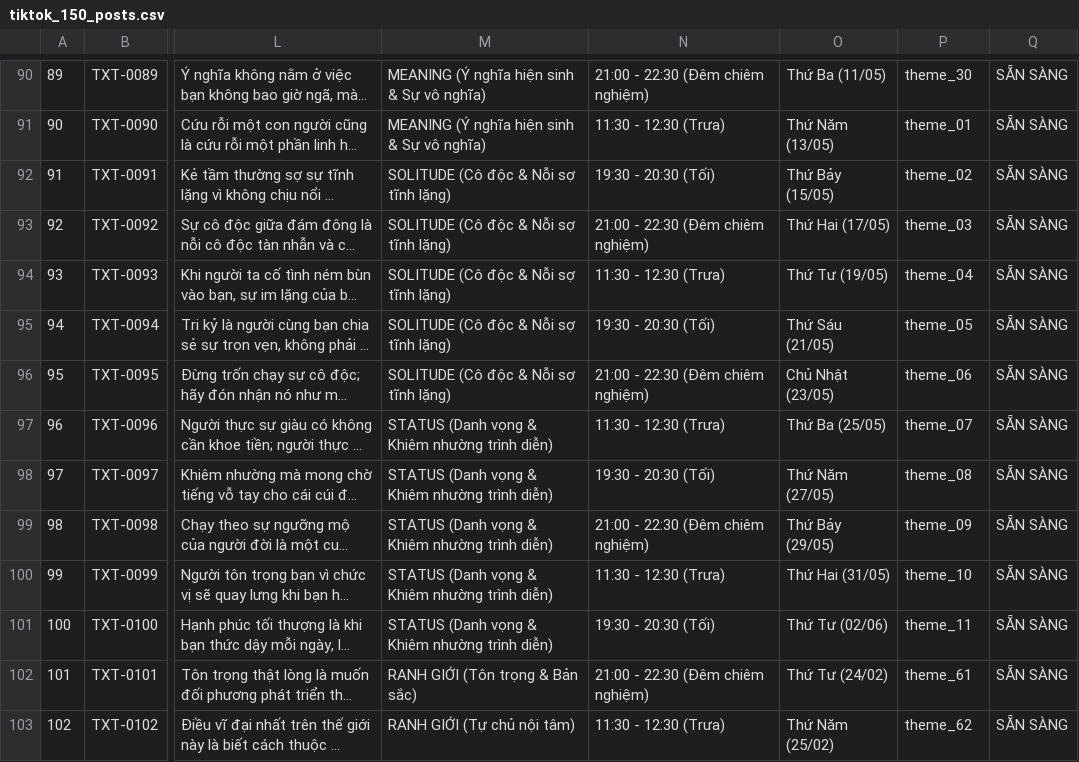
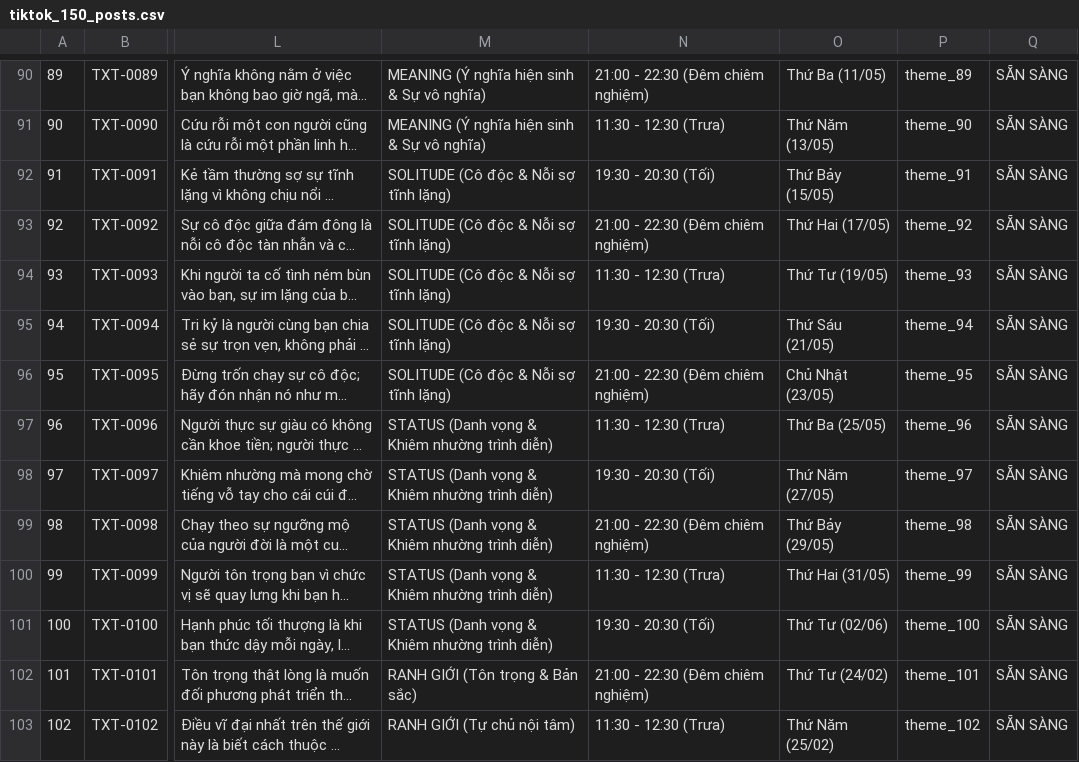
Before and after one commit to minhhuyzzz/hiyu-abyss, a CSV file: scripts/tiktok_150_posts.csv, drawn as a sheet; only a part is shown, gaps mark what is left out; long unchanged cells end in …; the diff covers the shown part only; the diff names each change by its address in the sheet, - before the commit and + after, or states it on an @@ line.

Commit message:
feat(spec): add HYA-08 oil spec for themes 121-150 and synchronize 150-post CSV mappings

```diff
--- a/scripts/tiktok_150_posts.csv
+++ b/scripts/tiktok_150_posts.csv
-P90: theme_30
+P90: theme_89
-P91: theme_01
+P91: theme_90
-P92: theme_02
+P92: theme_91
-P93: theme_03
+P93: theme_92
-P94: theme_04
+P94: theme_93
-P95: theme_05
+P95: theme_94
-P96: theme_06
+P96: theme_95
-P97: theme_07
+P97: theme_96
-P98: theme_08
+P98: theme_97
-P99: theme_09
+P99: theme_98
-P100: theme_10
+P100: theme_99
-P101: theme_11
+P101: theme_100
-P102: theme_61
+P102: theme_101
-P103: theme_62
+P103: theme_102
```
Also changed, not shown: 76 edited cells elsewhere in this file, scripts/tiktok_150_posts_seo.csv, 15 other files.
